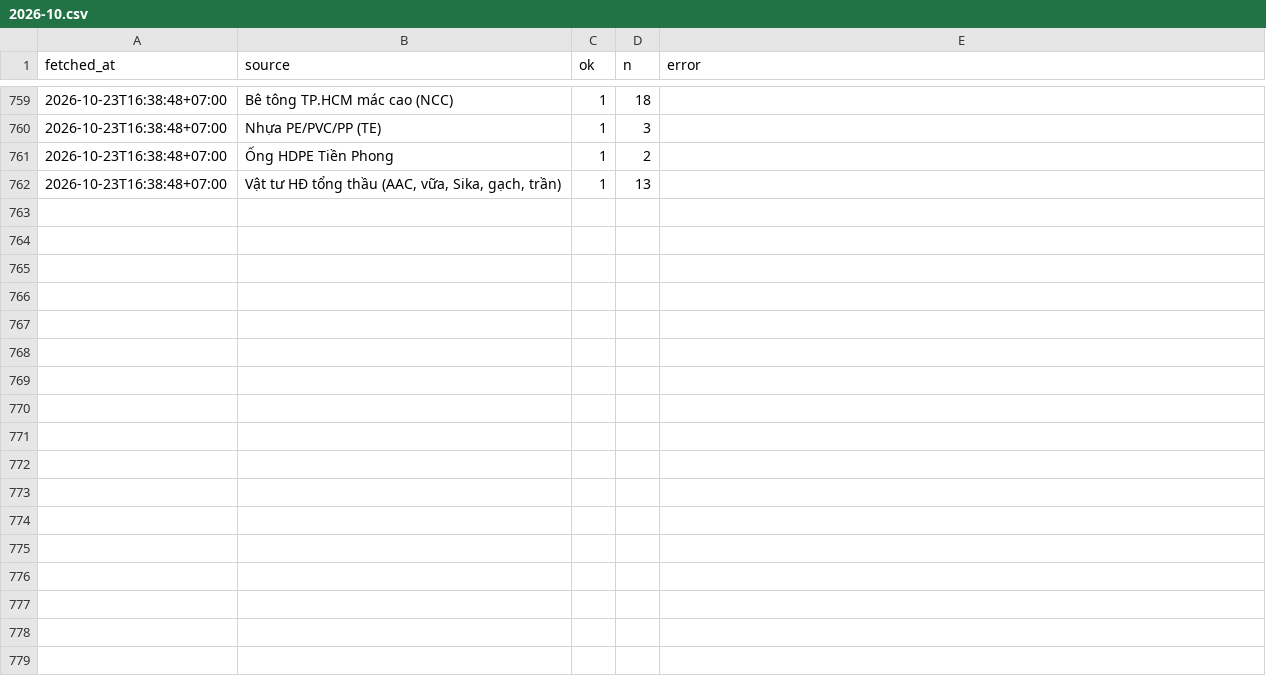
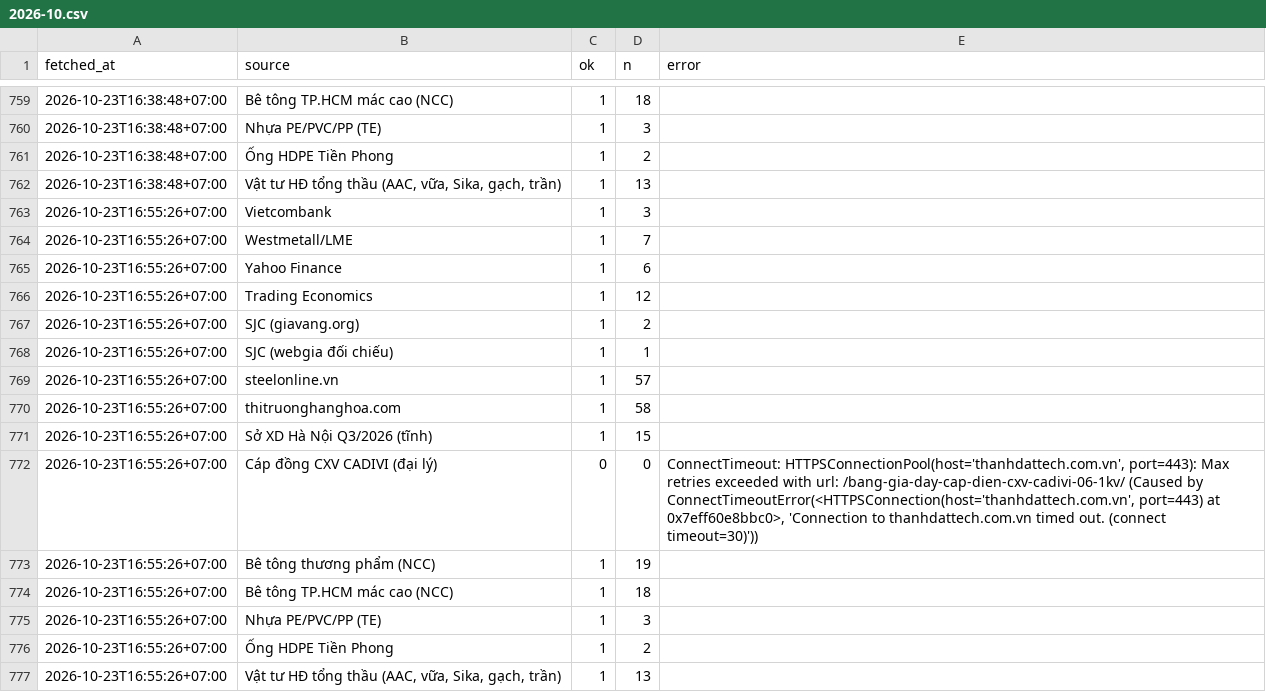
Before and after one commit to cscm-vn/cscm-vn.github.io, a CSV file: data/history/runs/2026-10.csv, drawn as a sheet; only a part is shown, gaps mark what is left out; the diff names each change by its address in the sheet, - before the commit and + after, or states it on an @@ line.

```diff
--- a/data/history/runs/2026-10.csv
+++ b/data/history/runs/2026-10.csv
+row 763: 2026-10-23T16:55:26+07:00 | Vietcombank | 1 | 3
+row 764: 2026-10-23T16:55:26+07:00 | Westmetall/LME | 1 | 7
+row 765: 2026-10-23T16:55:26+07:00 | Yahoo Finance | 1 | 6
+row 766: 2026-10-23T16:55:26+07:00 | Trading Economics | 1 | 12
+row 767: 2026-10-23T16:55:26+07:00 | SJC (giavang.org) | 1 | 2
+row 768: 2026-10-23T16:55:26+07:00 | SJC (webgia đối chiếu) | 1 | 1
+row 769: 2026-10-23T16:55:26+07:00 | steelonline.vn | 1 | 57
+row 770: 2026-10-23T16:55:26+07:00 | thitruonghanghoa.com | 1 | 58
+row 771: 2026-10-23T16:55:26+07:00 | Sở XD Hà Nội Q3/2026 (tĩnh) | 1 | 15
+row 772: 2026-10-23T16:55:26+07:00 | Cáp đồng CXV CADIVI (đại lý) | 0 | 0 | ConnectTimeout: HTTPSConnectionPool(host='thanhdattech.com.vn', port=443): Max retries exceeded with url: /bang-gia-day-cap-dien-cxv-cadivi-06-1kv/ (Caused by ConnectTimeoutError(<HTTPSConnection(host='thanhdattech.com.vn', port=443) at 0x7eff60e8bbc0>, 'Connection to thanhdattech.com.vn timed out. (connect timeout=30)'))
+row 773: 2026-10-23T16:55:26+07:00 | Bê tông thương phẩm (NCC) | 1 | 19
+row 774: 2026-10-23T16:55:26+07:00 | Bê tông TP.HCM mác cao (NCC) | 1 | 18
+row 775: 2026-10-23T16:55:26+07:00 | Nhựa PE/PVC/PP (TE) | 1 | 3
+row 776: 2026-10-23T16:55:26+07:00 | Ống HDPE Tiền Phong | 1 | 2
+row 777: 2026-10-23T16:55:26+07:00 | Vật tư HĐ tổng thầu (AAC, vữa, Sika, gạch, trần) | 1 | 13
```
Also changed, not shown: data/history/prices/2026-10.csv, 5 other files.
